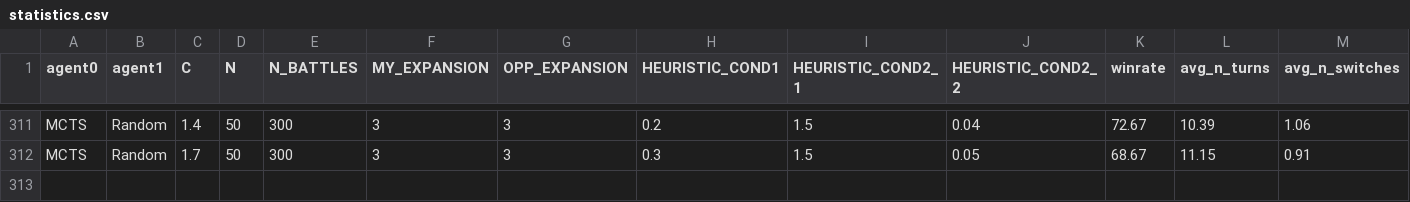
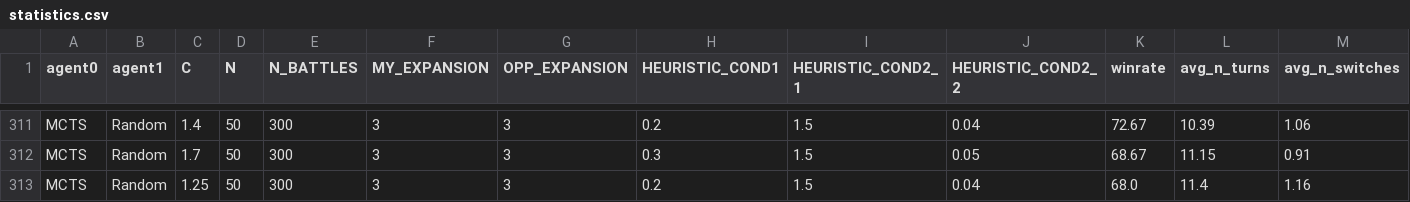
Before and after one commit to Giusgarus/Pokemon-battle-VGC, a CSV file: Agents/MCTS/statistics.csv, drawn as a sheet; only a part is shown, gaps mark what is left out; rows hold the shown columns only; the diff names each change by its address in the sheet, - before the commit and + after, or states it on an @@ line.

```diff
--- a/Agents/MCTS/statistics.csv
+++ b/Agents/MCTS/statistics.csv
+row 313: MCTS | Random | 1.25 | 50 | 300 | 3 | 3 | 0.2 | 1.5 | 0.04 | 68.0 | 11.4 | 1.16
```
Also changed, not shown: 1 other file.
